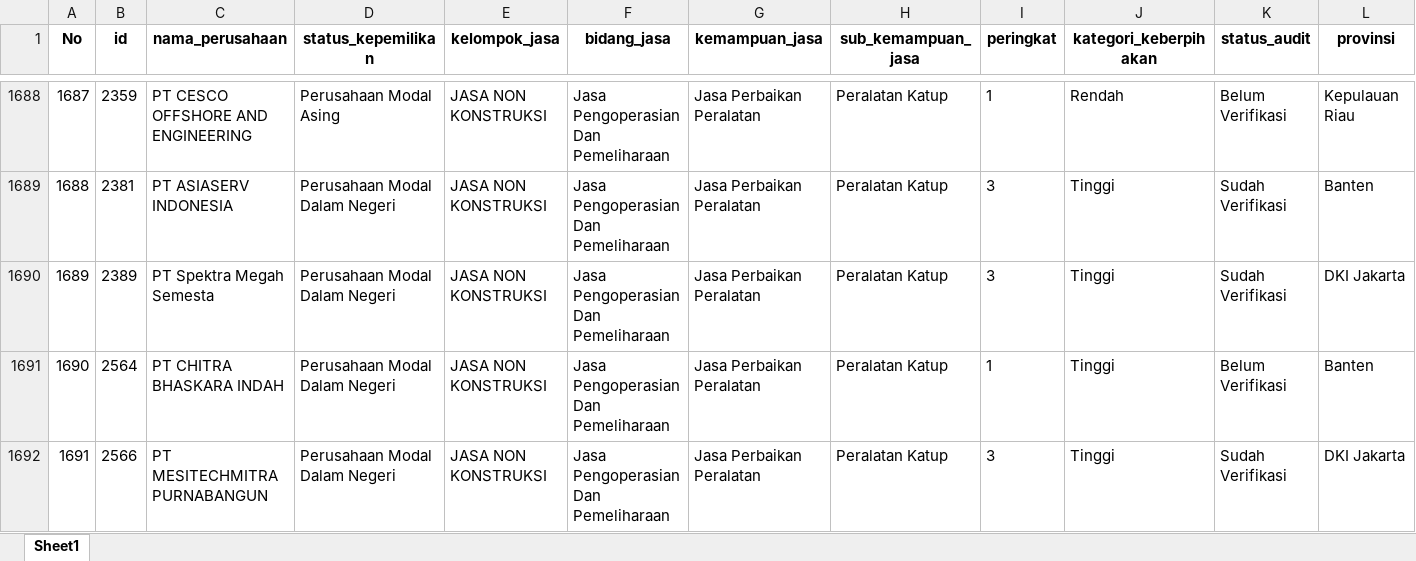
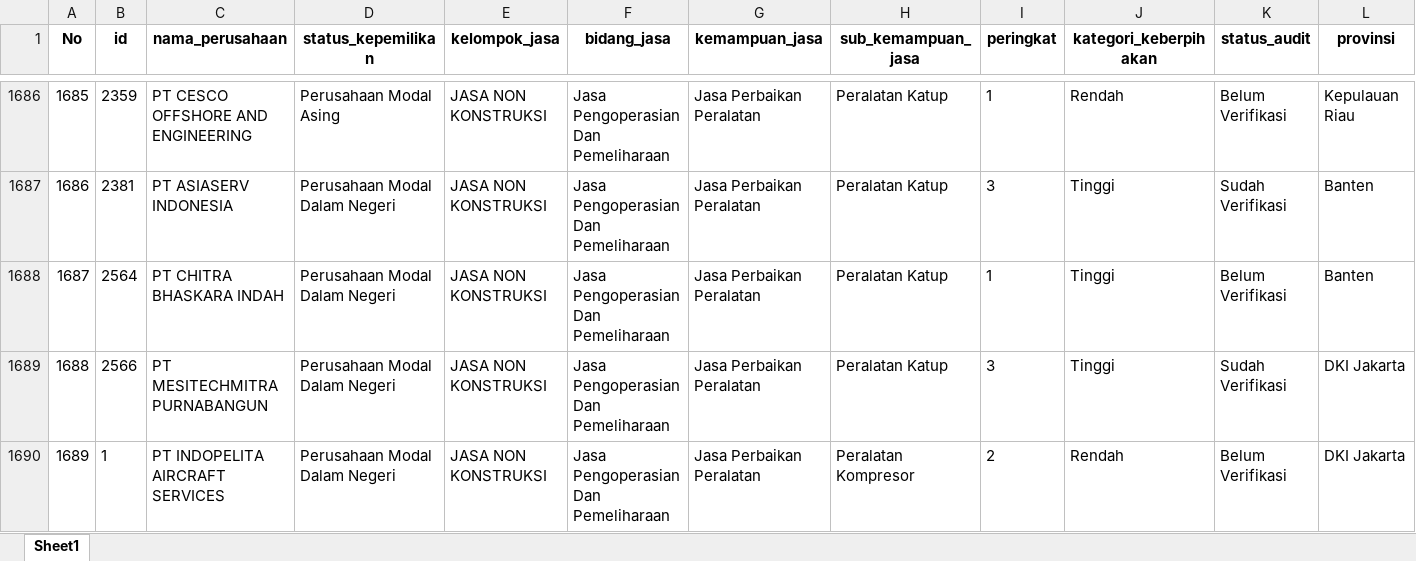
Before and after one commit to Kevinurfamily/mdco, an Excel workbook: result_copilot_kb/apdn_jasa.xlsx, sheet Sheet1, drawn as a sheet; only a part is shown, gaps mark what is left out; the shorter side is filled out with more unchanged rows; values as stored, in another font and other column widths than the file's, no borders; removed rows and columns are numbered as before the commit, all else as after; rows hold the shown columns only; the diff covers the shown part only; the diff names each change by its address in the sheet, - before the commit and + after, or states it on an @@ line.

```diff
--- a/result_copilot_kb/apdn_jasa.xlsx (sheet Sheet1)
+++ b/result_copilot_kb/apdn_jasa.xlsx (sheet Sheet1)
@@ column A (No) renumbered from row 405 down @@
-row 1690: 1689 | 2389 | PT Spektra Megah Semesta | Perusahaan Modal Dalam Negeri | JASA NON KONSTRUKSI | Jasa Pengoperasian Dan Pemeliharaan | Jasa Perbaikan Peralatan | Peralatan Katup | 3 | Tinggi | Sudah Verifikasi | DKI Jakarta
```
Also changed, not shown: 7 added rows, 7 removed rows, 4 moved rows and 7 edited cells elsewhere in this sheet, result_copilot_kb/apdn_barang.xlsx, 3 other files.
